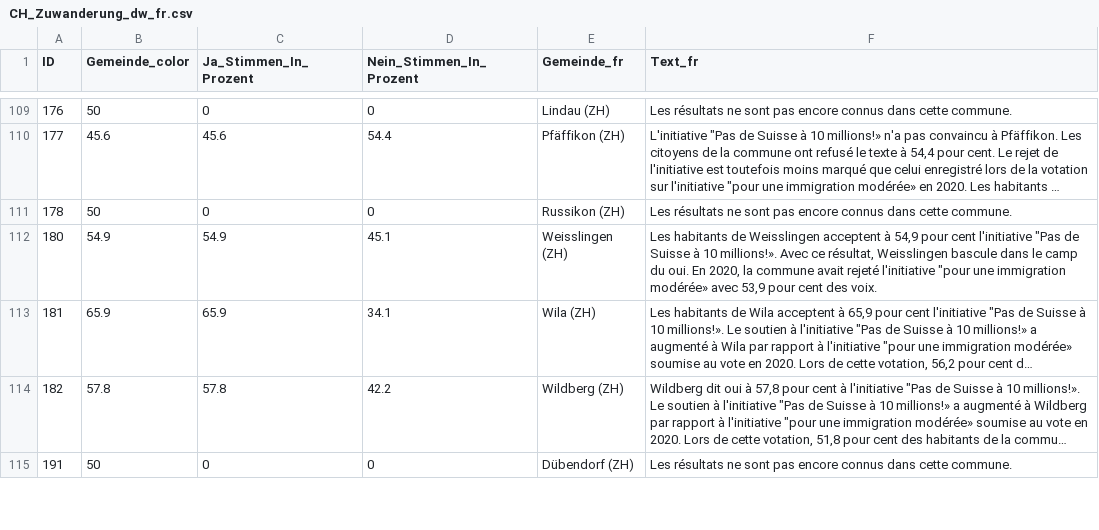
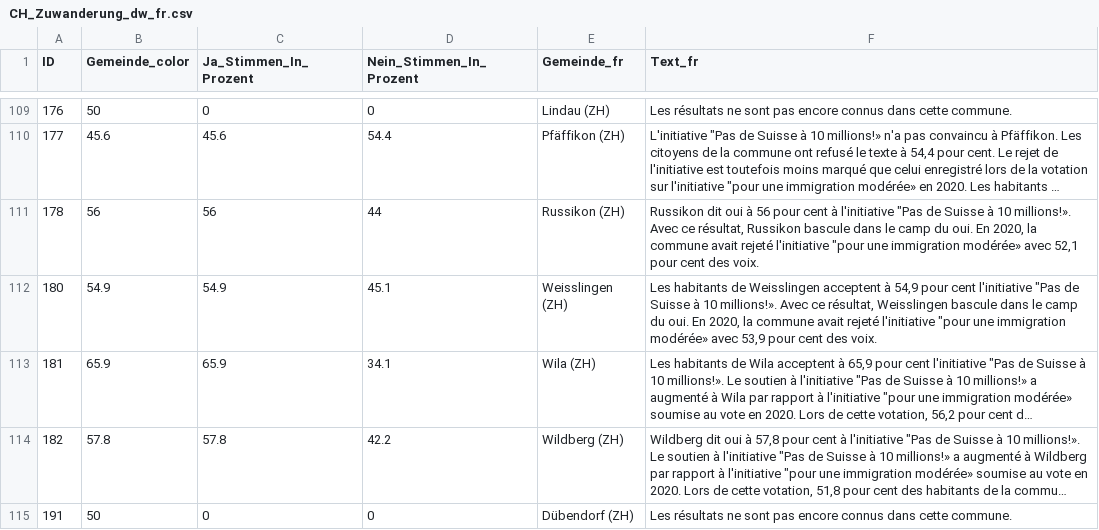
Before and after one commit to awp-finanznachrichten/lena_juni2026, a CSV file: Output_Switzerland/CH_Zuwanderung_dw_fr.csv, drawn as a sheet; only a part is shown, gaps mark what is left out; long unchanged cells end in …; the diff covers the shown part only; the diff names each change by its address in the sheet, - before the commit and + after, or states it on an @@ line.

```diff
--- a/Output_Switzerland/CH_Zuwanderung_dw_fr.csv
+++ b/Output_Switzerland/CH_Zuwanderung_dw_fr.csv
-B111 (Gemeinde_color): 50
+B111 (Gemeinde_color): 56
-C111 (Ja_Stimmen_In_Prozent): 0
+C111 (Ja_Stimmen_In_Prozent): 56
-D111 (Nein_Stimmen_In_Prozent): 0
+D111 (Nein_Stimmen_In_Prozent): 44
-F111 (Text_fr): Les résultats ne sont pas encore connus dans cette commune.
+F111 (Text_fr): Russikon dit oui à 56 pour cent à l'initiative "Pas de Suisse à 10 millions!». Avec ce résultat, Russikon bascule dans le camp du oui. En 2020, la commune avait rejeté l'initiative "pour une immigration modérée» avec 52,1 pour cent des voix.
```
Also changed, not shown: 12 edited cells elsewhere in this file, Output_Cantons/ZH_CH_Zuwanderung_dw_de.csv, Output_Switzerland/CH_Zivildienst_all_data.csv, 10 other files.
